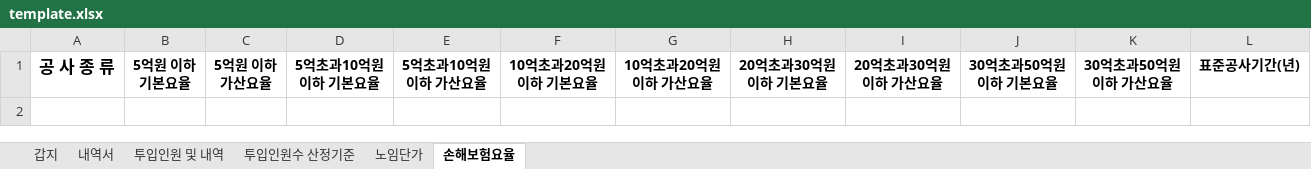
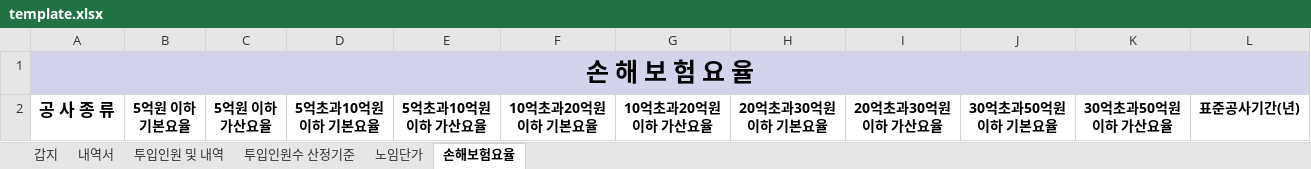
Before and after one commit to yskim8908/landscape-fee-calculator, an Excel workbook: template.xlsx, sheet 손해보험요율, drawn as a sheet; values as stored, in another font and other column widths than the file's, no borders; charts and pictures not drawn; the diff names each change by its address in the sheet, - before the commit and + after, or states it on an @@ line.

```diff
--- a/template.xlsx (sheet 손해보험요율)
+++ b/template.xlsx (sheet 손해보험요율)
+row 1: 손 해 보 험 요 율
```
Also changed, not shown: sheet 노임단가, sheet 투입인원 및 내역, sheet 내역서, sheet 투입인원수 산정기준, 3 other files.
